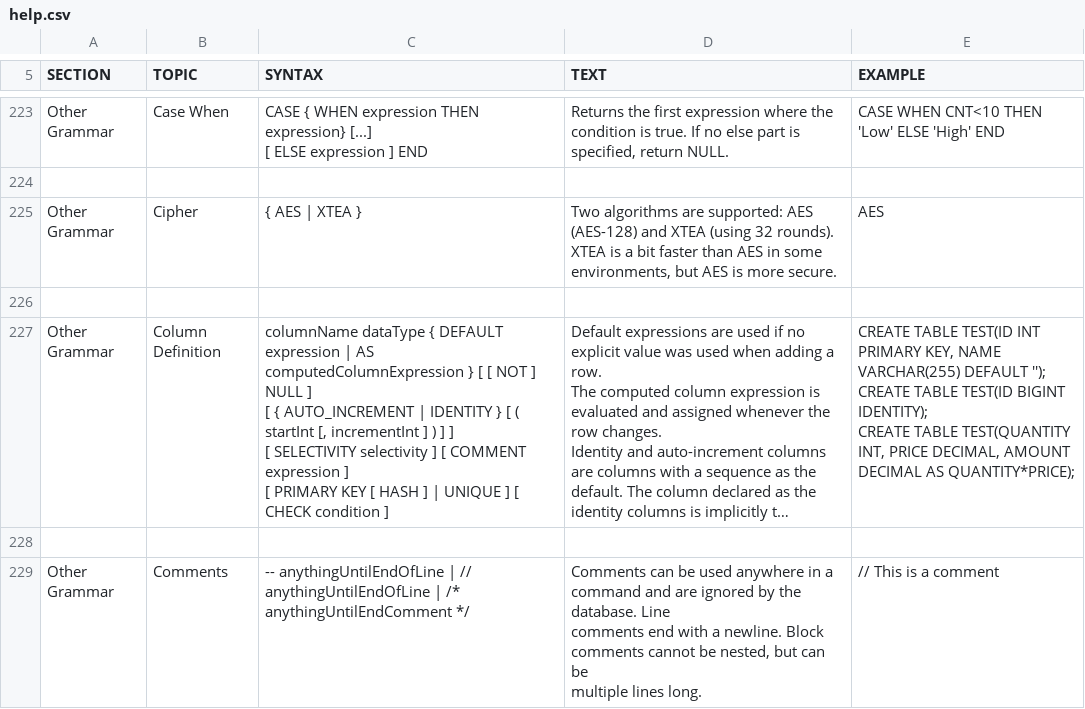
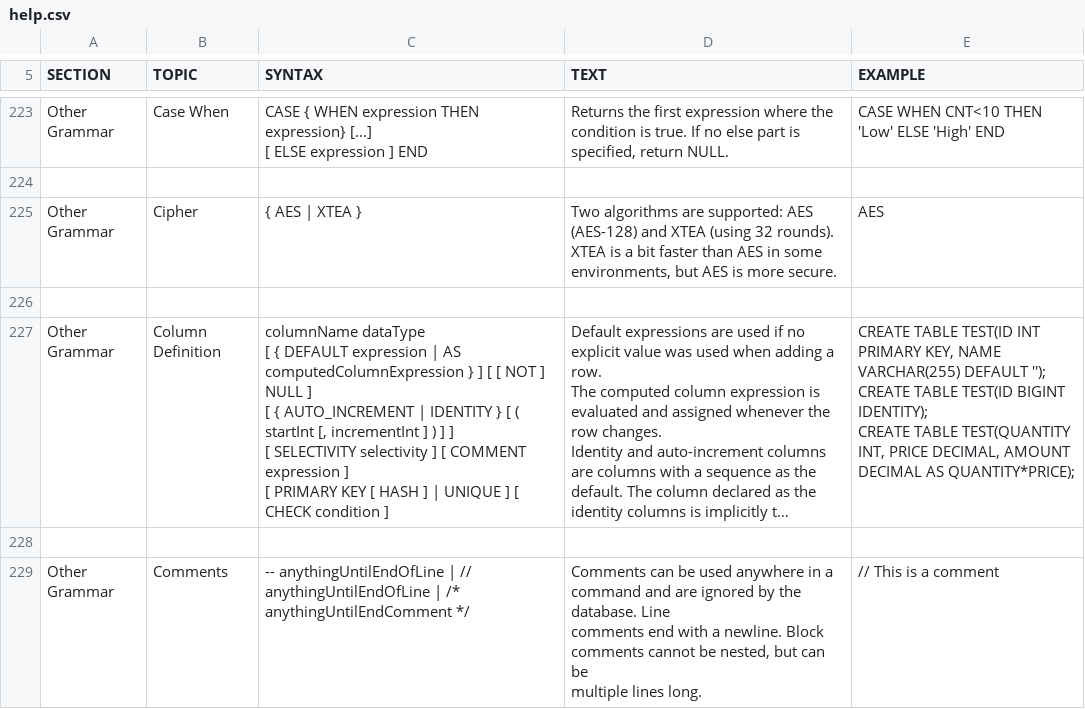
Before and after one commit to coderplay/h2-bitmap, a CSV file: h2/src/docsrc/help/help.csv, drawn as a sheet; only a part is shown, gaps mark what is left out; long unchanged cells end in …; ↵ is a line break in a cell; the diff names each change by its address in the sheet, - before the commit and + after, or states it on an @@ line.

```diff
--- a/h2/src/docsrc/help/help.csv
+++ b/h2/src/docsrc/help/help.csv
-C227 (SYNTAX): columnName dataType { DEFAULT expression | AS computedColumnExpression } [ […
+C227 (SYNTAX): columnName dataType ↵ [ { DEFAULT expression | AS computedColumnExpression } ] [ […
```
Also changed, not shown: h2/src/main/org/h2/res/help.csv, 7 other files.
